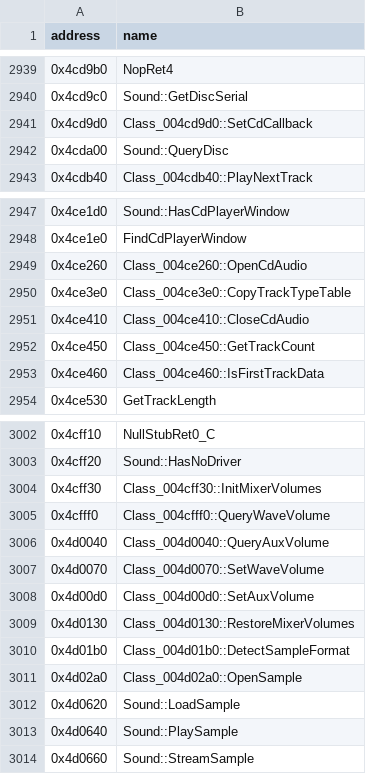
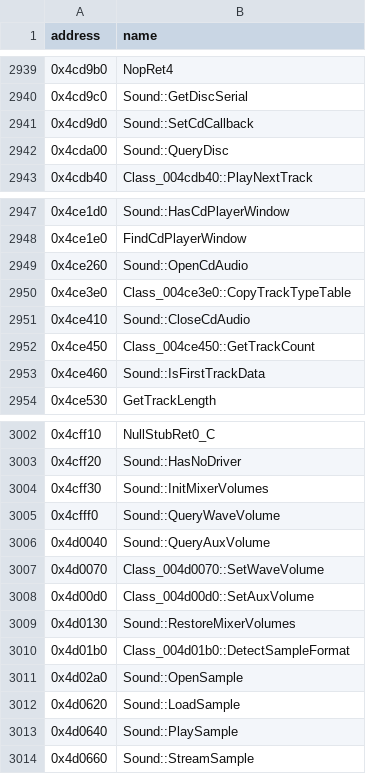
Before and after one commit to HectorBailey/byte-tactics, a CSV file: data/symbols.csv, drawn as a sheet; only a part is shown, gaps mark what is left out.

```diff
--- a/data/symbols.csv
+++ b/data/symbols.csv
@@ -2940,3 +2940,3 @@ address,name
 0x4cd9c0,Sound::GetDiscSerial
-0x4cd9d0,Class_004cd9d0::SetCdCallback
+0x4cd9d0,Sound::SetCdCallback
 0x4cda00,Sound::QueryDisc
@@ -2948,7 +2948,7 @@ address,name
 0x4ce1e0,FindCdPlayerWindow
-0x4ce260,Class_004ce260::OpenCdAudio
+0x4ce260,Sound::OpenCdAudio
 0x4ce3e0,Class_004ce3e0::CopyTrackTypeTable
-0x4ce410,Class_004ce410::CloseCdAudio
+0x4ce410,Sound::CloseCdAudio
 0x4ce450,Class_004ce450::GetTrackCount
-0x4ce460,Class_004ce460::IsFirstTrackData
+0x4ce460,Sound::IsFirstTrackData
 0x4ce530,GetTrackLength
@@ -3003,10 +3003,10 @@ address,name
 0x4cff20,Sound::HasNoDriver
-0x4cff30,Class_004cff30::InitMixerVolumes
-0x4cfff0,Class_004cfff0::QueryWaveVolume
-0x4d0040,Class_004d0040::QueryAuxVolume
+0x4cff30,Sound::InitMixerVolumes
+0x4cfff0,Sound::QueryWaveVolume
+0x4d0040,Sound::QueryAuxVolume
 0x4d0070,Class_004d0070::SetWaveVolume
 0x4d00d0,Class_004d00d0::SetAuxVolume
-0x4d0130,Class_004d0130::RestoreMixerVolumes
+0x4d0130,Sound::RestoreMixerVolumes
 0x4d01b0,Class_004d01b0::DetectSampleFormat
-0x4d02a0,Class_004d02a0::OpenSample
+0x4d02a0,Sound::OpenSample
 0x4d0620,Sound::LoadSample
```
Also changed, not shown: data/progress.csv, 10 other files.
